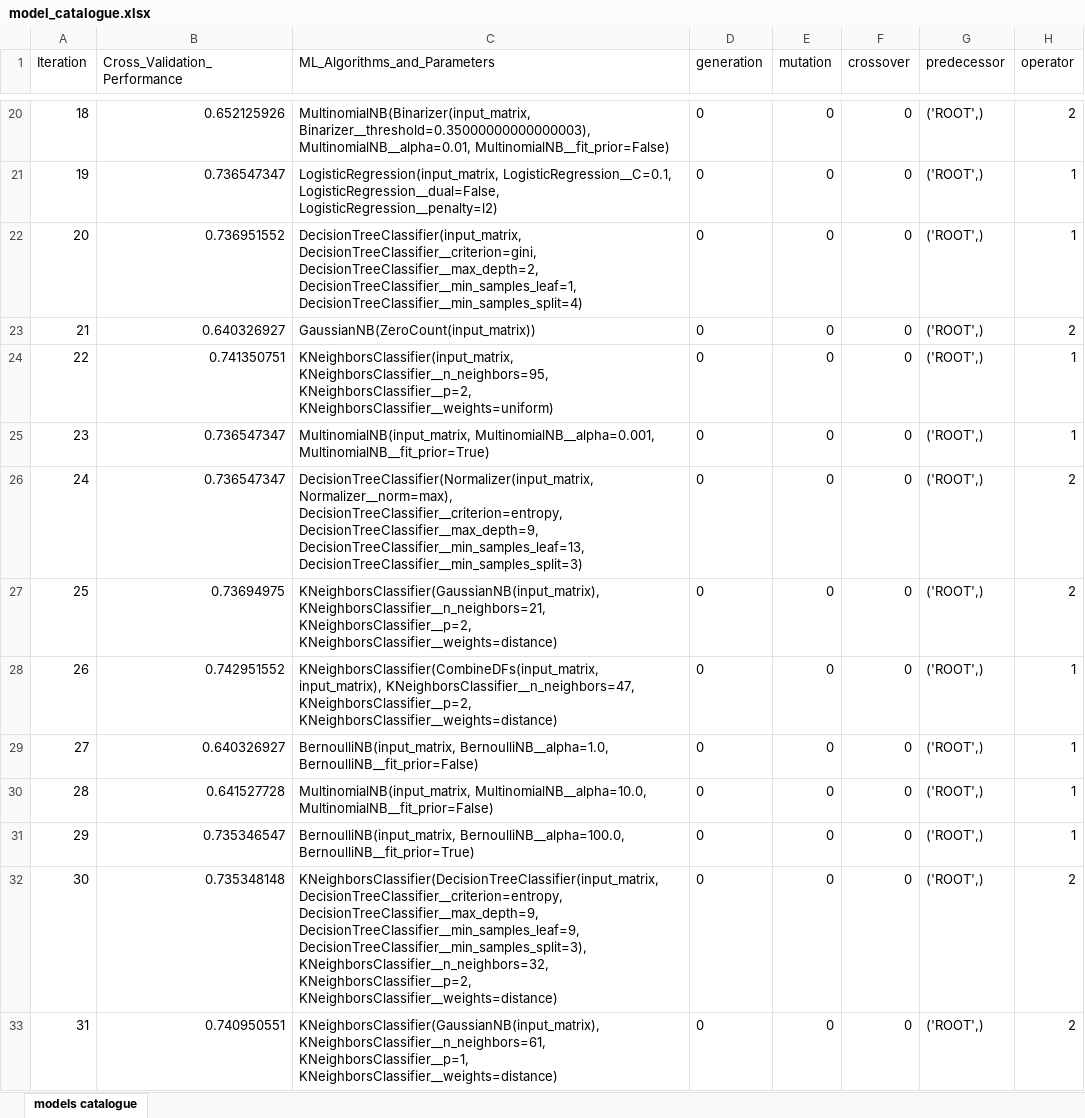
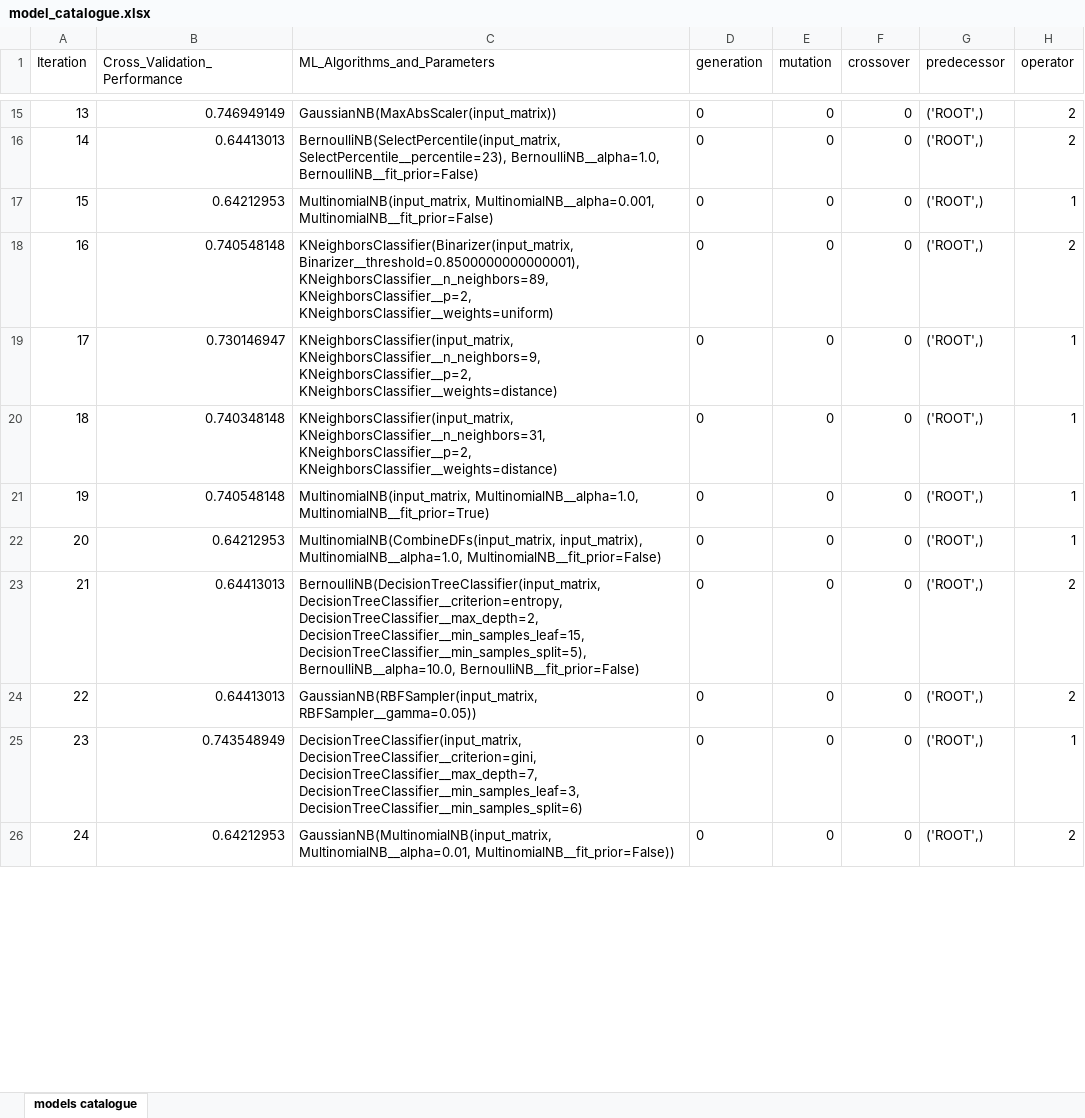
Before and after one commit to jporeilly/Machine--Learning, an Excel workbook: Lab_01_AutoML/output/model_catalogue.xlsx, sheet models catalogue, drawn as a sheet; only a part is shown, gaps mark what is left out; values as stored, in another font and other column widths than the file's, no borders; removed rows and columns are numbered as before the commit, all else as after; the diff covers the shown part only; the diff names each change by its address in the sheet, - before the commit and + after, or states it on an @@ line.

```diff
--- a/Lab_01_AutoML/output/model_catalogue.xlsx (sheet models catalogue)
+++ b/Lab_01_AutoML/output/model_catalogue.xlsx (sheet models catalogue)
@@ column A (Iteration) renumbered between rows 3 and 26 @@
-B15 (Cross_Validation_Performance): 0.652125926
+B15 (Cross_Validation_Performance): 0.746949149
-C15 (ML_Algorithms_and_Parameters): MultinomialNB(Binarizer(input_matrix, Binarizer__threshold=0.35000000000000003), MultinomialNB__alpha=0.01, MultinomialNB__fit_prior=False)
+C15 (ML_Algorithms_and_Parameters): GaussianNB(MaxAbsScaler(input_matrix))
-row 21: 19 | 0.736547347 | LogisticRegression(input_matrix, LogisticRegression__C=0.1, LogisticRegression__dual=False, LogisticRegression__penalty=l2) | 0 | 0 | 0 | ('ROOT',) | 1
-row 22: 20 | 0.736951552 | DecisionTreeClassifier(input_matrix, DecisionTreeClassifier__criterion=gini, DecisionTreeClassifier__max_depth=2, DecisionTreeClassifier__min_samples_leaf=1, DecisionTreeClassifier__min_samples_split=4) | 0 | 0 | 0 | ('ROOT',) | 1
-B16 (Cross_Validation_Performance): 0.640326927
+B16 (Cross_Validation_Performance): 0.64413013
-C16 (ML_Algorithms_and_Parameters): GaussianNB(ZeroCount(input_matrix))
+C16 (ML_Algorithms_and_Parameters): BernoulliNB(SelectPercentile(input_matrix, SelectPercentile__percentile=23), BernoulliNB__alpha=1.0, BernoulliNB__fit_prior=False)
-row 24: 22 | 0.741350751 | KNeighborsClassifier(input_matrix, KNeighborsClassifier__n_neighbors=95, KNeighborsClassifier__p=2, KNeighborsClassifier__weights=uniform) | 0 | 0 | 0 | ('ROOT',) | 1
-B17 (Cross_Validation_Performance): 0.736547347
+B17 (Cross_Validation_Performance): 0.64212953
-C17 (ML_Algorithms_and_Parameters): MultinomialNB(input_matrix, MultinomialNB__alpha=0.001, MultinomialNB__fit_prior=True)
+C17 (ML_Algorithms_and_Parameters): MultinomialNB(input_matrix, MultinomialNB__alpha=0.001, MultinomialNB__fit_prior=False)
-row 26: 24 | 0.736547347 | DecisionTreeClassifier(Normalizer(input_matrix, Normalizer__norm=max), DecisionTreeClassifier__criterion=entropy, DecisionTreeClassifier__max_depth=9, DecisionTreeClassifier__min_samples_leaf=13, DecisionTreeClassifier__min_samples_split=3) | 0 | 0 | 0 | ('ROOT',) | 2
-B18 (Cross_Validation_Performance): 0.73694975
+B18 (Cross_Validation_Performance): 0.740548148
-C18 (ML_Algorithms_and_Parameters): KNeighborsClassifier(GaussianNB(input_matrix), KNeighborsClassifier__n_neighbors=21, KNeighborsClassifier__p=2, KNeighborsClassifier__weights=distance)
+C18 (ML_Algorithms_and_Parameters): KNeighborsClassifier(Binarizer(input_matrix, Binarizer__threshold=0.8500000000000001), KNeighborsClassifier__n_neighbors=89, KNeighborsClassifier__p=2, KNeighborsClassifier__weights=uniform)
-B19 (Cross_Validation_Performance): 0.742951552
+B19 (Cross_Validation_Performance): 0.730146947
-C19 (ML_Algorithms_and_Parameters): KNeighborsClassifier(CombineDFs(input_matrix, input_matrix), KNeighborsClassifier__n_neighbors=47, KNeighborsClassifier__p=2, KNeighborsClassifier__weights=distance)
+C19 (ML_Algorithms_and_Parameters): KNeighborsClassifier(input_matrix, KNeighborsClassifier__n_neighbors=9, KNeighborsClassifier__p=2, KNeighborsClassifier__weights=distance)
-B20 (Cross_Validation_Performance): 0.640326927
+B20 (Cross_Validation_Performance): 0.740348148
-C20 (ML_Algorithms_and_Parameters): BernoulliNB(input_matrix, BernoulliNB__alpha=1.0, BernoulliNB__fit_prior=False)
+C20 (ML_Algorithms_and_Parameters): KNeighborsClassifier(input_matrix, KNeighborsClassifier__n_neighbors=31, KNeighborsClassifier__p=2, KNeighborsClassifier__weights=distance)
-B21 (Cross_Validation_Performance): 0.641527728
+B21 (Cross_Validation_Performance): 0.740548148
-C21 (ML_Algorithms_and_Parameters): MultinomialNB(input_matrix, MultinomialNB__alpha=10.0, MultinomialNB__fit_prior=False)
+C21 (ML_Algorithms_and_Parameters): MultinomialNB(input_matrix, MultinomialNB__alpha=1.0, MultinomialNB__fit_prior=True)
-B22 (Cross_Validation_Performance): 0.735346547
+B22 (Cross_Validation_Performance): 0.64212953
-C22 (ML_Algorithms_and_Parameters): BernoulliNB(input_matrix, BernoulliNB__alpha=100.0, BernoulliNB__fit_prior=True)
+C22 (ML_Algorithms_and_Parameters): MultinomialNB(CombineDFs(input_matrix, input_matrix), MultinomialNB__alpha=1.0, MultinomialNB__fit_prior=False)
-B23 (Cross_Validation_Performance): 0.735348148
+B23 (Cross_Validation_Performance): 0.64413013
-C23 (ML_Algorithms_and_Parameters): KNeighborsClassifier(DecisionTreeClassifier(input_matrix, DecisionTreeClassifier__criterion=entropy, DecisionTreeClassifier__max_depth=9, DecisionTreeClassifier__min_samples_leaf=9, DecisionTreeClassifier__min_samples_split=3), KNeighborsClassifier__n_neighbors=32, KNeighborsClassifier__p=2, KNeighborsClassifier__weights=distance)
+C23 (ML_Algorithms_and_Parameters): BernoulliNB(DecisionTreeClassifier(input_matrix, DecisionTreeClassifier__criterion=entropy, DecisionTreeClassifier__max_depth=2, DecisionTreeClassifier__min_samples_leaf=15, DecisionTreeClassifier__min_samples_split=5), BernoulliNB__alpha=10.0, BernoulliNB__fit_prior=False)
+row 24: 22 | 0.64413013 | GaussianNB(RBFSampler(input_matrix, RBFSampler__gamma=0.05)) | 0 | 0 | 0 | ('ROOT',) | 2
+row 25: 23 | 0.743548949 | DecisionTreeClassifier(input_matrix, DecisionTreeClassifier__criterion=gini, DecisionTreeClassifier__max_depth=7, DecisionTreeClassifier__min_samples_leaf=3, DecisionTreeClassifier__min_samples_split=6) | 0 | 0 | 0 | ('ROOT',) | 1
-B26 (Cross_Validation_Performance): 0.740950551
+B26 (Cross_Validation_Performance): 0.64212953
-C26 (ML_Algorithms_and_Parameters): KNeighborsClassifier(GaussianNB(input_matrix), KNeighborsClassifier__n_neighbors=61, KNeighborsClassifier__p=1, KNeighborsClassifier__weights=distance)
+C26 (ML_Algorithms_and_Parameters): GaussianNB(MultinomialNB(input_matrix, MultinomialNB__alpha=0.01, MultinomialNB__fit_prior=False))
```
Also changed, not shown: other rows of this sheet, 1 other file.
